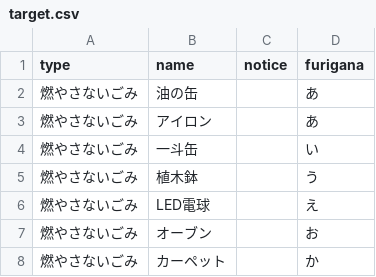
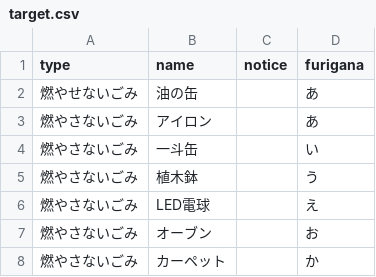
Before and after one commit to jun3674/5374, a CSV file: data/target.csv, drawn as a sheet; only a part is shown.

Commit message:
Update target.csv

```diff
--- a/data/target.csv
+++ b/data/target.csv
@@ -1,3 +1,3 @@
 type,name,notice,furigana
-燃やさないごみ,油の缶,,あ
+燃やせないごみ,油の缶,,あ
 燃やさないごみ,アイロン,,あ
```
